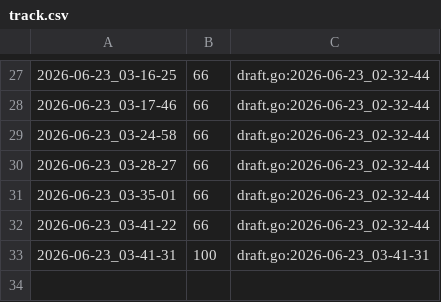
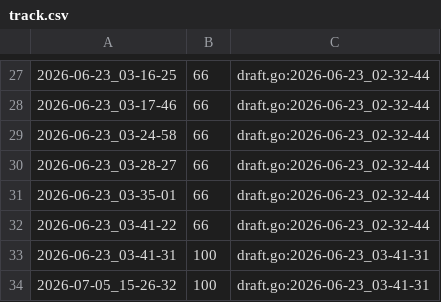
Before and after one commit to qxcode-course/ed-ter-bloco-a-alan-olvr, a CSV file: .tko/track/ed@rotten/track.csv, drawn as a sheet; only a part is shown, gaps mark what is left out; the diff names each change by its address in the sheet, - before the commit and + after, or states it on an @@ line.

```diff
--- a/.tko/track/ed@rotten/track.csv
+++ b/.tko/track/ed@rotten/track.csv
+row 34: 2026-07-05_15-26-32 | 100 | draft.go:2026-06-23_03-41-31
```
Also changed, not shown: .tko/track/ed@caminho/track.csv, 21 other files.
